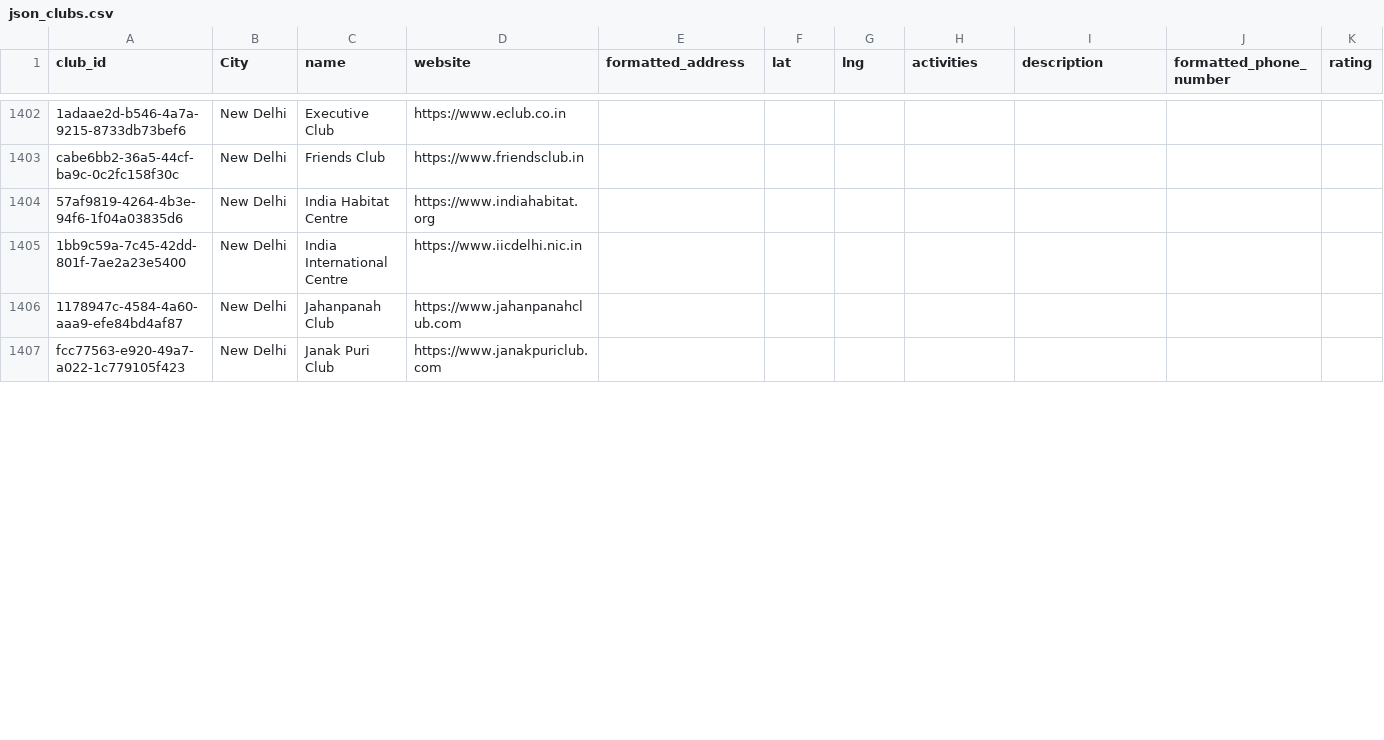
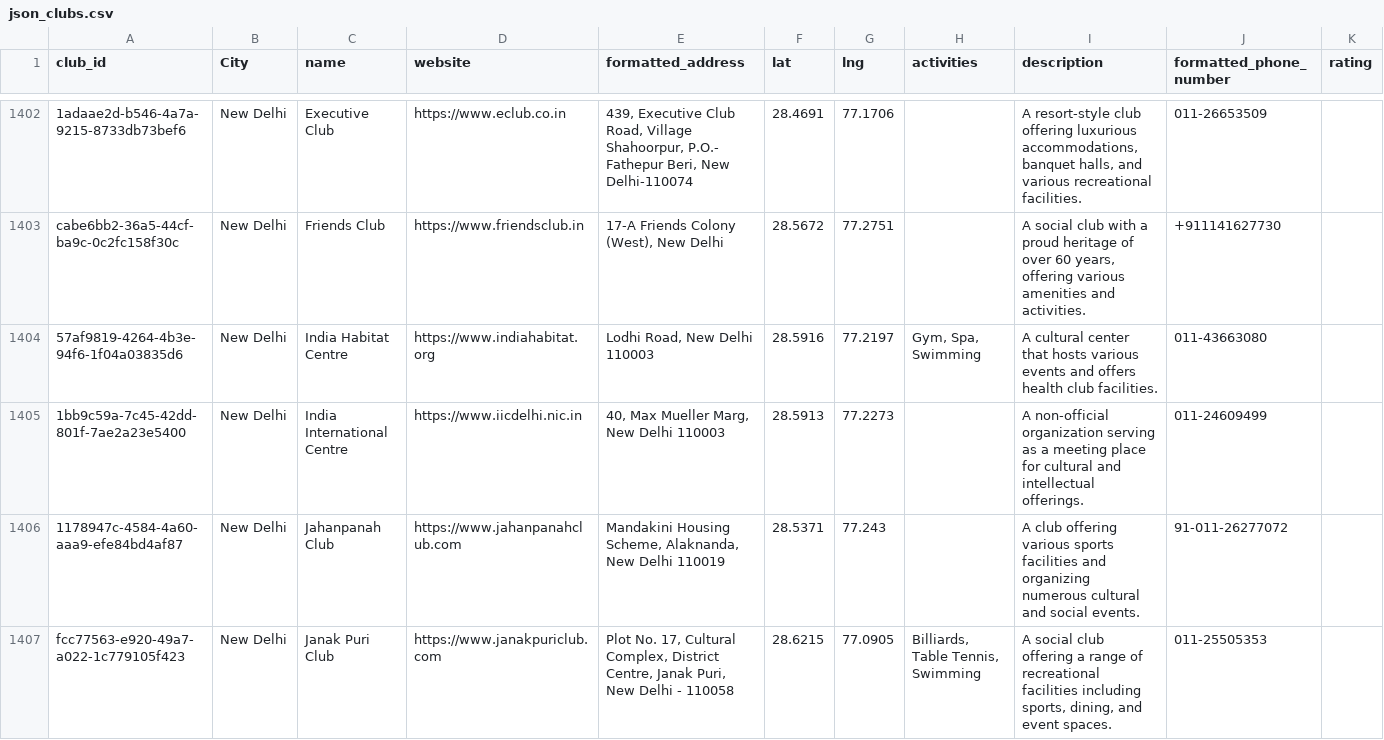
Before and after one commit to uri100/json_pc, a CSV file: json_clubs.csv, drawn as a sheet; only a part is shown, gaps mark what is left out; the diff covers the shown part only; the diff names each change by its address in the sheet, - before the commit and + after, or states it on an @@ line.

Commit message:
adding new clubs

```diff
--- a/json_clubs.csv
+++ b/json_clubs.csv
-E1402 (formatted_address): (empty)
+E1402 (formatted_address): 439, Executive Club Road, Village Shahoorpur, P.O.- Fathepur Beri, New Delhi-110074
-F1402 (lat): (empty)
+F1402 (lat): 28.4691
-G1402 (lng): (empty)
+G1402 (lng): 77.1706
-I1402 (description): (empty)
+I1402 (description): A resort-style club offering luxurious accommodations, banquet halls, and various recreational facilities.
-J1402 (formatted_phone_number): (empty)
+J1402 (formatted_phone_number): 011-26653509
-E1403 (formatted_address): (empty)
+E1403 (formatted_address): 17-A Friends Colony (West), New Delhi
-F1403 (lat): (empty)
+F1403 (lat): 28.5672
-G1403 (lng): (empty)
+G1403 (lng): 77.2751
-I1403 (description): (empty)
+I1403 (description): A social club with a proud heritage of over 60 years, offering various amenities and activities.
-J1403 (formatted_phone_number): (empty)
+J1403 (formatted_phone_number): +911141627730
-E1404 (formatted_address): (empty)
+E1404 (formatted_address): Lodhi Road, New Delhi 110003
-F1404 (lat): (empty)
+F1404 (lat): 28.5916
-G1404 (lng): (empty)
+G1404 (lng): 77.2197
-H1404 (activities): (empty)
+H1404 (activities): Gym, Spa, Swimming
-I1404 (description): (empty)
+I1404 (description): A cultural center that hosts various events and offers health club facilities.
-J1404 (formatted_phone_number): (empty)
+J1404 (formatted_phone_number): 011-43663080
-E1405 (formatted_address): (empty)
+E1405 (formatted_address): 40, Max Mueller Marg, New Delhi 110003
-F1405 (lat): (empty)
+F1405 (lat): 28.5913
-G1405 (lng): (empty)
+G1405 (lng): 77.2273
-I1405 (description): (empty)
+I1405 (description): A non-official organization serving as a meeting place for cultural and intellectual offerings.
-J1405 (formatted_phone_number): (empty)
+J1405 (formatted_phone_number): 011-24609499
-E1406 (formatted_address): (empty)
+E1406 (formatted_address): Mandakini Housing Scheme, Alaknanda, New Delhi 110019
-F1406 (lat): (empty)
+F1406 (lat): 28.5371
-G1406 (lng): (empty)
+G1406 (lng): 77.243
-I1406 (description): (empty)
+I1406 (description): A club offering various sports facilities and organizing numerous cultural and social events.
-J1406 (formatted_phone_number): (empty)
+J1406 (formatted_phone_number): 91-011-26277072
-E1407 (formatted_address): (empty)
+E1407 (formatted_address): Plot No. 17, Cultural Complex, District Centre, Janak Puri, New Delhi - 110058
-F1407 (lat): (empty)
+F1407 (lat): 28.6215
-G1407 (lng): (empty)
+G1407 (lng): 77.0905
-H1407 (activities): (empty)
+H1407 (activities): Billiards, Table Tennis, Swimming
-I1407 (description): (empty)
+I1407 (description): A social club offering a range of recreational facilities including sports, dining, and event spaces.
-J1407 (formatted_phone_number): (empty)
+J1407 (formatted_phone_number): 011-25505353
```
Also changed, not shown: 70 edited cells elsewhere in this file, 1 other file.
